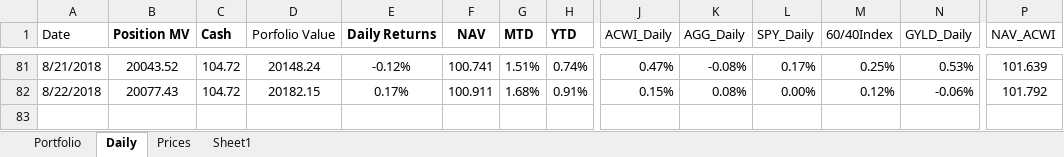
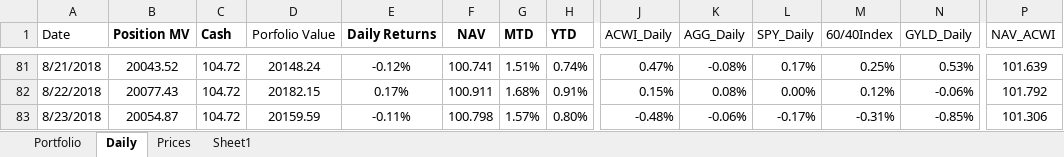
Before and after one commit to newbiecoder2017/GTAA, an Excel workbook: Portfolio.xlsx, sheet Daily, drawn as a sheet; only a part is shown, gaps mark what is left out; values as stored, in another font and other column widths than the file's, no borders; rows hold the shown columns only; the diff names each change by its address in the sheet, - before the commit and + after, or states it on an @@ line.

```diff
--- a/Portfolio.xlsx (sheet Daily)
+++ b/Portfolio.xlsx (sheet Daily)
+row 83: 8/23/2018 | 20054.87 | 104.72 | 20159.59 | -0.11% | 100.798 | 1.57% | 0.80% | -0.48% | -0.06% | -0.17% | -0.31% | -0.85% | 101.306
```
Also changed, not shown: sheet Portfolio, sheet Sheet1, sheet Prices, 2 other files.
